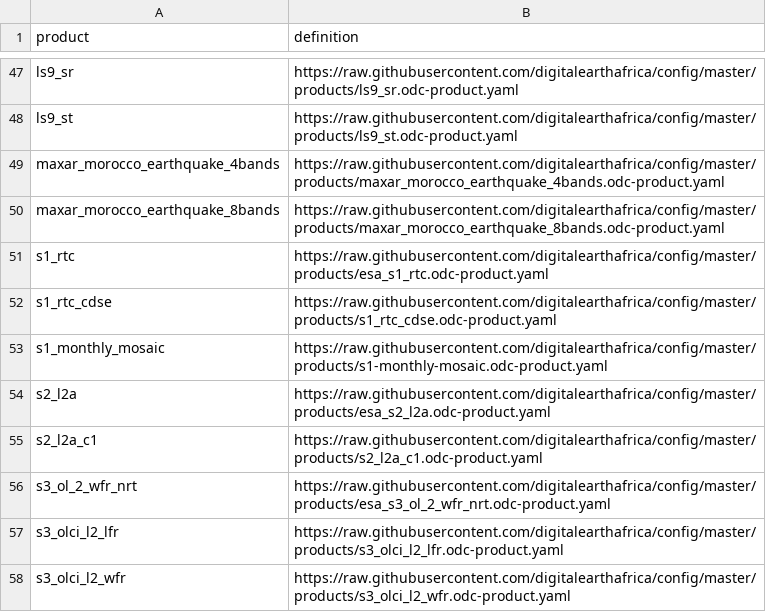
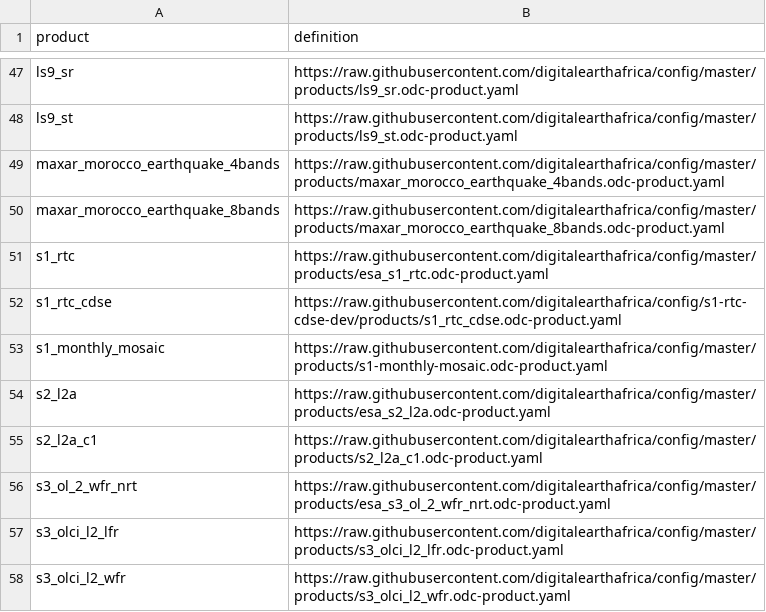
Before and after one commit to digitalearthafrica/config, a CSV file: dev/products_dev.csv, drawn as a sheet; only a part is shown, gaps mark what is left out.

Commit message:
Add the product with correct branch reference

```diff
--- a/dev/products_dev.csv
+++ b/dev/products_dev.csv
@@ -51,3 +51,3 @@ maxar_morocco_earthquake_8bands,https://raw.githubusercontent.com/digitalearthaf
 s1_rtc,https://raw.githubusercontent.com/digitalearthafrica/config/master/products/esa_s1_rtc.odc-product.yaml
-s1_rtc_cdse,https://raw.githubusercontent.com/digitalearthafrica/config/master/products/s1_rtc_cdse.odc-product.yaml
+s1_rtc_cdse,https://raw.githubusercontent.com/digitalearthafrica/config/s1-rtc-cdse-dev/products/s1_rtc_cdse.odc-product.yaml
 s1_monthly_mosaic,https://raw.githubusercontent.com/digitalearthafrica/config/master/products/s1-monthly-mosaic.odc-product.yaml
```
